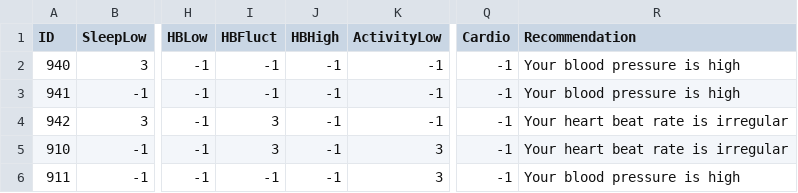
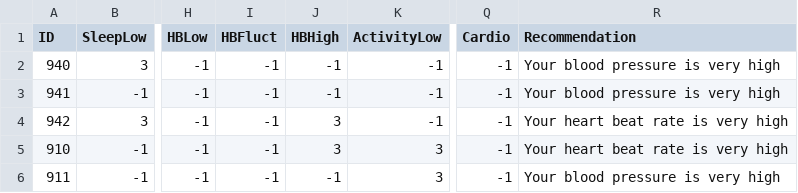
Before and after one commit to whistler/health-engine, a CSV file: db/PostProcessor.csv, drawn as a sheet; only a part is shown, gaps mark what is left out; the diff names each change by its address in the sheet, - before the commit and + after, or states it on an @@ line.

```diff
--- a/db/PostProcessor.csv
+++ b/db/PostProcessor.csv
-R2:R3 (Recommendation): Your blood pressure is high
+R2:R3 (Recommendation): Your blood pressure is very high
-I4:I5 (HBFluct): 3
+I4:I5 (HBFluct): -1
-J4:J5 (HBHigh): -1
+J4:J5 (HBHigh): 3
-R4:R5 (Recommendation): Your heart beat rate is irregular
+R4:R5 (Recommendation): Your heart beat rate is very high
-R6 (Recommendation): Your blood pressure is high
+R6 (Recommendation): Your blood pressure is very high
```
Also changed, not shown: db/instance_recommendations.csv, db/timeseries_recommendations.csv, 3 other files.
